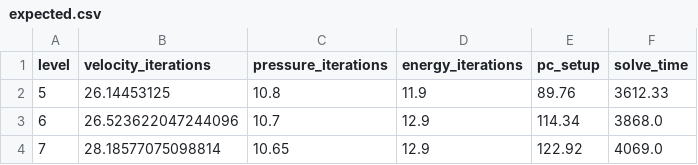
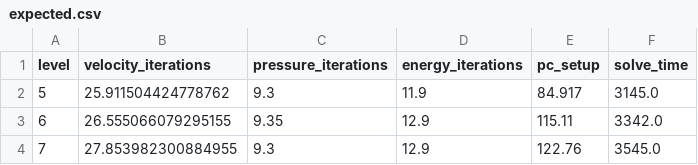
Before and after one commit to g-adopt/g-adopt, a CSV file: demos/parallel_scaling/expected.csv, drawn as a sheet.

Commit message:
Update expected values for parallel scaling

```diff
--- a/demos/parallel_scaling/expected.csv
+++ b/demos/parallel_scaling/expected.csv
@@ -1,4 +1,4 @@
 level,velocity_iterations,pressure_iterations,energy_iterations,pc_setup,solve_time
-5,26.14453125,10.8,11.9,89.76,3612.33
-6,26.523622047244096,10.7,12.9,114.34,3868.0
-7,28.18577075098814,10.65,12.9,122.92,4069.0
+5,25.911504424778762,9.3,11.9,84.917,3145.0
+6,26.555066079295155,9.35,12.9,115.11,3342.0
+7,27.853982300884955,9.3,12.9,122.76,3545.0
```
